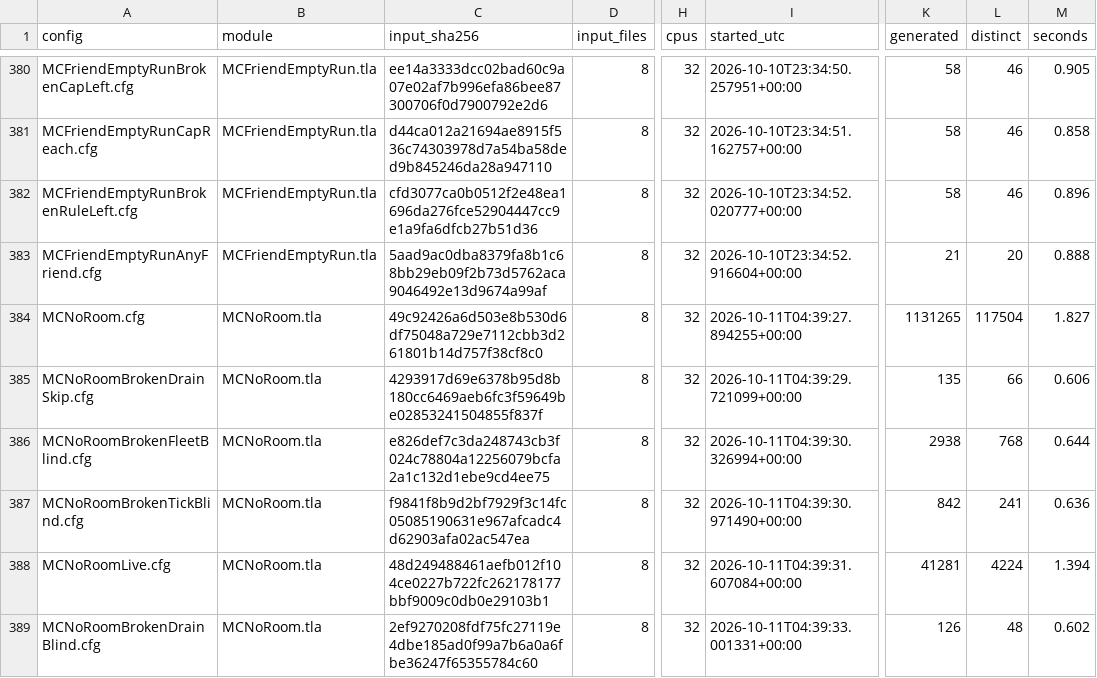
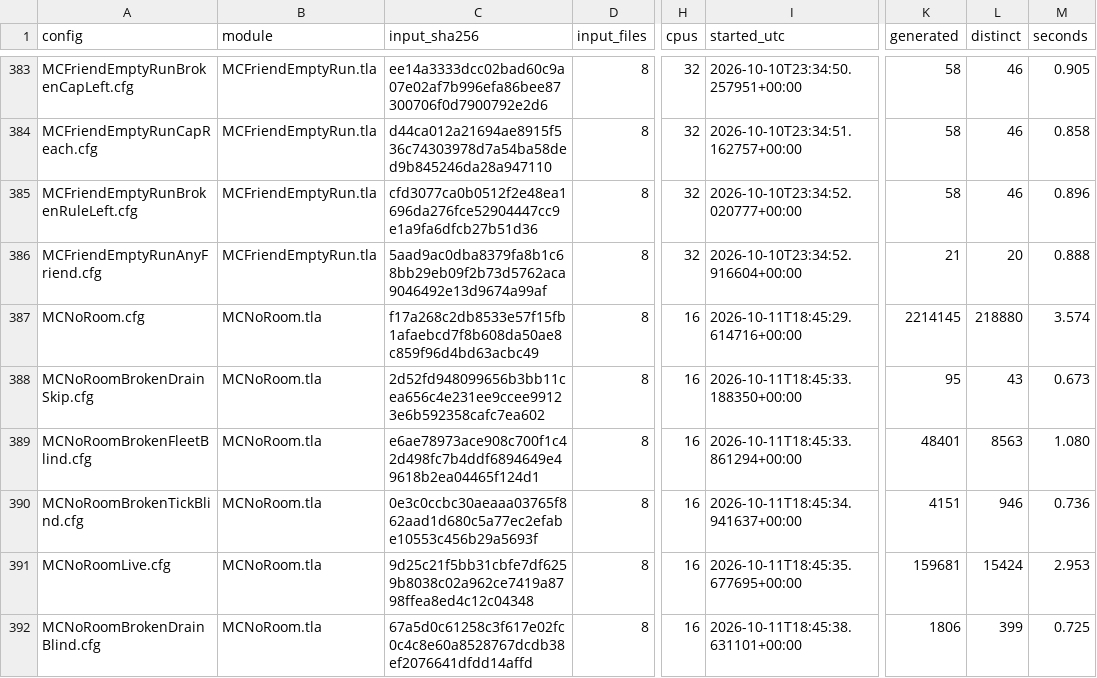
Before and after one commit to mas-bandwidth/nova-sprint, a TSV file: tla/RUNS.tsv, drawn as a sheet; only a part is shown, gaps mark what is left out; addresses are those after the commit; the diff covers the shown part only; the diff names each change by its address in the sheet, - before the commit and + after, or states it on an @@ line.

```diff
--- a/tla/RUNS.tsv
+++ b/tla/RUNS.tsv
-C387 (input_sha256): 49c92426a6d503e8b530d6df75048a729e7112cbb3d261801b14d757f38cf8c0
+C387 (input_sha256): f17a268c2db8533e57f15fb1afaebcd7f8b608da50ae8c859f96d4bd63acbc49
-H387:H392 (cpus): 32
+H387:H392 (cpus): 16
-I387 (started_utc): 2026-10-11T04:39:27.894255+00:00
+I387 (started_utc): 2026-10-11T18:45:29.614716+00:00
-K387 (generated): 1131265
+K387 (generated): 2214145
-L387 (distinct): 117504
+L387 (distinct): 218880
-M387 (seconds): 1.827
+M387 (seconds): 3.574
-C388 (input_sha256): 4293917d69e6378b95d8b180cc6469aeb6fc3f59649be02853241504855f837f
+C388 (input_sha256): 2d52fd948099656b3bb11cea656c4e231ee9ccee99123e6b592358cafc7ea602
-I388 (started_utc): 2026-10-11T04:39:29.721099+00:00
+I388 (started_utc): 2026-10-11T18:45:33.188350+00:00
-K388 (generated): 135
+K388 (generated): 95
-L388 (distinct): 66
+L388 (distinct): 43
-M388 (seconds): 0.606
+M388 (seconds): 0.673
-C389 (input_sha256): e826def7c3da248743cb3f024c78804a12256079bcfa2a1c132d1ebe9cd4ee75
+C389 (input_sha256): e6ae78973ace908c700f1c42d498fc7b4ddf6894649e49618b2ea04465f124d1
-I389 (started_utc): 2026-10-11T04:39:30.326994+00:00
+I389 (started_utc): 2026-10-11T18:45:33.861294+00:00
-K389 (generated): 2938
+K389 (generated): 48401
-L389 (distinct): 768
+L389 (distinct): 8563
-M389 (seconds): 0.644
+M389 (seconds): 1.080
-C390 (input_sha256): f9841f8b9d2bf7929f3c14fc05085190631e967afcadc4d62903afa02ac547ea
+C390 (input_sha256): 0e3c0ccbc30aeaaa03765f862aad1d680c5a77ec2efabe10553c456b29a5693f
-I390 (started_utc): 2026-10-11T04:39:30.971490+00:00
+I390 (started_utc): 2026-10-11T18:45:34.941637+00:00
-K390 (generated): 842
+K390 (generated): 4151
-L390 (distinct): 241
+L390 (distinct): 946
-M390 (seconds): 0.636
+M390 (seconds): 0.736
-C391 (input_sha256): 48d249488461aefb012f104ce0227b722fc262178177bbf9009c0db0e29103b1
+C391 (input_sha256): 9d25c21f5bb31cbfe7df6259b8038c02a962ce7419a8798ffea8ed4c12c04348
-I391 (started_utc): 2026-10-11T04:39:31.607084+00:00
+I391 (started_utc): 2026-10-11T18:45:35.677695+00:00
-K391 (generated): 41281
+K391 (generated): 159681
-L391 (distinct): 4224
+L391 (distinct): 15424
-M391 (seconds): 1.394
+M391 (seconds): 2.953
-C392 (input_sha256): 2ef9270208fdf75fc27119e4dbe185ad0f99a7b6a0a6fbe36247f65355784c60
+C392 (input_sha256): 67a5d0c61258c3f617e02fc0c4c8e60a8528767dcdb38ef2076641dfdd14affd
-I392 (started_utc): 2026-10-11T04:39:33.001331+00:00
+I392 (started_utc): 2026-10-11T18:45:38.631101+00:00
-K392 (generated): 126
+K392 (generated): 1806
-L392 (distinct): 48
+L392 (distinct): 399
-M392 (seconds): 0.602
+M392 (seconds): 0.725
```
Also changed, not shown: 2 added rows, 6 moved rows and 24 edited cells elsewhere in this file, tla/CASES.tsv, tla/COVERAGE.tsv, 8 other files.
